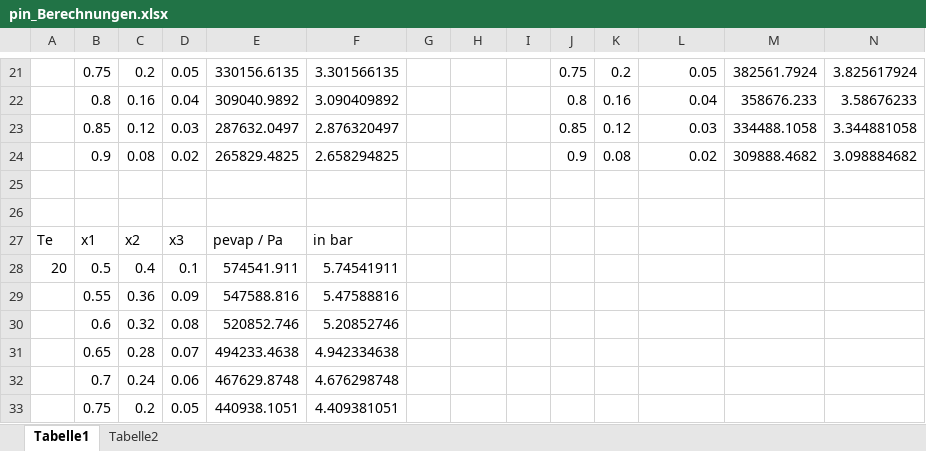
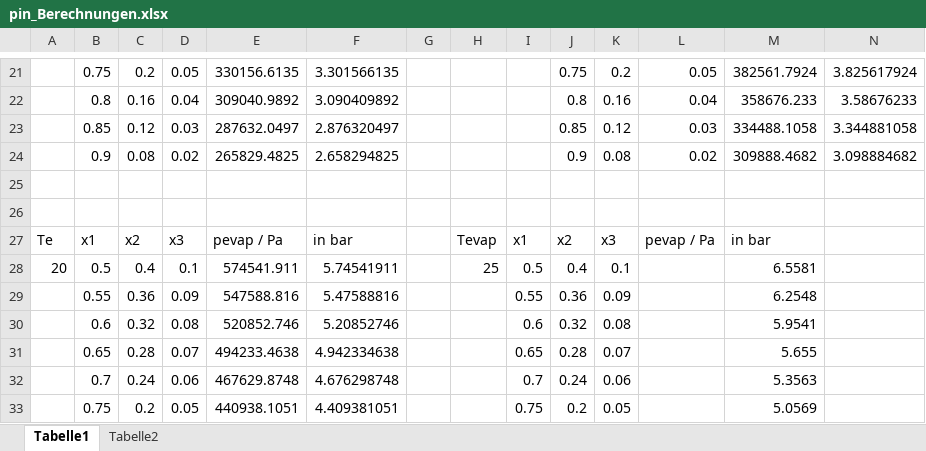
Before and after one commit to Ilyasadakoey/Masterarbeit, an Excel workbook: pin_Berechnungen.xlsx, sheet Tabelle1, drawn as a sheet; only a part is shown, gaps mark what is left out; values as stored, in another font and other column widths than the file's, no borders; the diff covers the shown part only; the diff names each change by its address in the sheet, - before the commit and + after, or states it on an @@ line.

Commit message:
Add files via upload

```diff
--- a/pin_Berechnungen.xlsx (sheet Tabelle1)
+++ b/pin_Berechnungen.xlsx (sheet Tabelle1)
-H27: (empty)
+H27: Tevap
-I27: (empty)
+I27: x1
-J27: (empty)
+J27: x2
-K27: (empty)
+K27: x3
-L27: (empty)
+L27: pevap / Pa
-M27: (empty)
+M27: in bar
-H28: (empty)
+H28: 25
-I28: (empty)
+I28: 0.5
-J28: (empty)
+J28: 0.4
-K28: (empty)
+K28: 0.1
-M28: (empty)
+M28: 6.5581
-I29: (empty)
+I29: 0.55
-J29: (empty)
+J29: 0.36
-K29: (empty)
+K29: 0.09
-M29: (empty)
+M29: 6.2548
-I30: (empty)
+I30: 0.6
-J30: (empty)
+J30: 0.32
-K30: (empty)
+K30: 0.08
-M30: (empty)
+M30: 5.9541
-I31: (empty)
+I31: 0.65
-J31: (empty)
+J31: 0.28
-K31: (empty)
+K31: 0.07
-M31: (empty)
+M31: 5.655
-I32: (empty)
+I32: 0.7
-J32: (empty)
+J32: 0.24
-K32: (empty)
+K32: 0.06
-M32: (empty)
+M32: 5.3563
-I33: (empty)
+I33: 0.75
-J33: (empty)
+J33: 0.2
-K33: (empty)
+K33: 0.05
-M33: (empty)
+M33: 5.0569
```
Also changed, not shown: 12 edited cells elsewhere in this sheet, charts or pictures.
